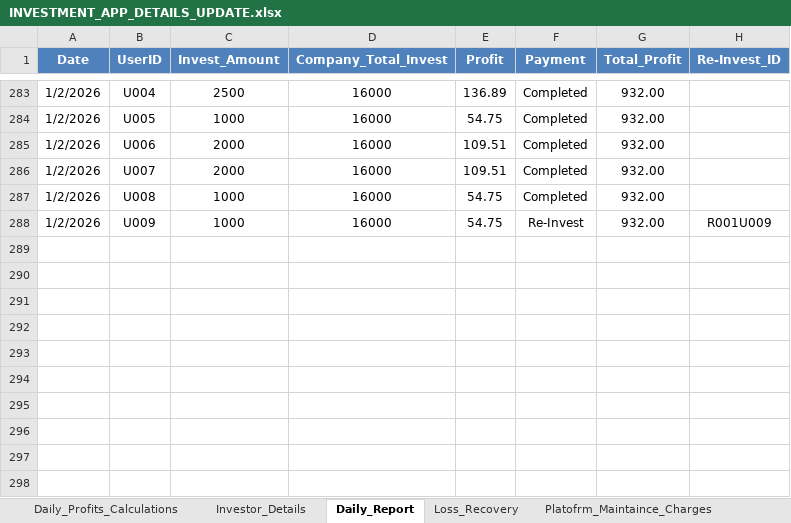
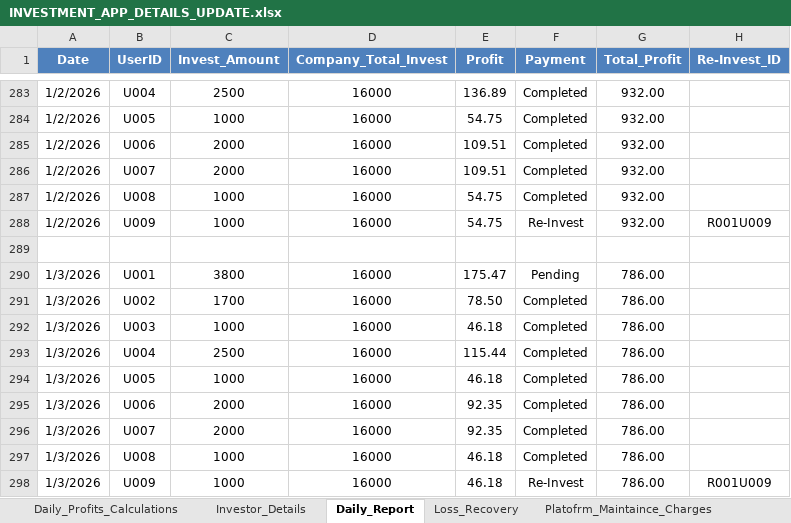
Before and after one commit to Arun2310Rajaputhra/INVESTORS-DASHBOARD, an Excel workbook: INVESTMENT_APP_DETAILS_UPDATE.xlsx, sheet Daily_Report, drawn as a sheet; only a part is shown, gaps mark what is left out; values as stored, in another font and other column widths than the file's, no borders; table styles not drawn; the diff names each change by its address in the sheet, - before the commit and + after, or states it on an @@ line.

```diff
--- a/INVESTMENT_APP_DETAILS_UPDATE.xlsx (sheet Daily_Report)
+++ b/INVESTMENT_APP_DETAILS_UPDATE.xlsx (sheet Daily_Report)
+row 289: (empty)
+row 290: 1/3/2026 | U001 | 3800 | 16000 | 175.47 | Pending | 786.00
+row 291: 1/3/2026 | U002 | 1700 | 16000 | 78.50 | Completed | 786.00
+row 292: 1/3/2026 | U003 | 1000 | 16000 | 46.18 | Completed | 786.00
+row 293: 1/3/2026 | U004 | 2500 | 16000 | 115.44 | Completed | 786.00
+row 294: 1/3/2026 | U005 | 1000 | 16000 | 46.18 | Completed | 786.00
+row 295: 1/3/2026 | U006 | 2000 | 16000 | 92.35 | Completed | 786.00
+row 296: 1/3/2026 | U007 | 2000 | 16000 | 92.35 | Completed | 786.00
+row 297: 1/3/2026 | U008 | 1000 | 16000 | 46.18 | Completed | 786.00
+row 298: 1/3/2026 | U009 | 1000 | 16000 | 46.18 | Re-Invest | 786.00 | R001U009
```
Also changed, not shown: sheet Daily_Profits_Calculations, sheet Investor_Details, sheet Re_Investment_Details, sheet Rough Sheet.
